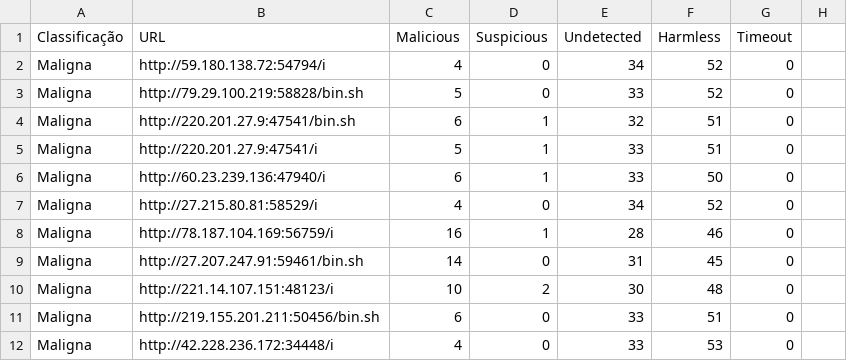
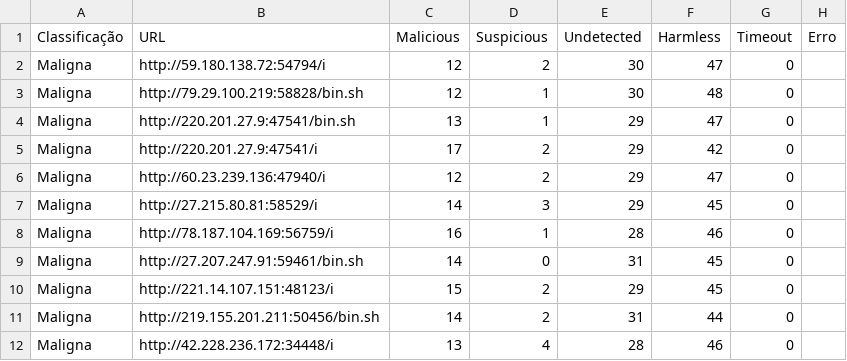
Before and after one commit to Joaolucas777666/SISREDS, a CSV file: backend/modules/url_detector/teste2.csv, drawn as a sheet; only a part is shown; the diff covers the shown part only.

Commit message:
Primeiro erro, esgotou as quota do VirusTotal

```diff
--- a/backend/modules/url_detector/teste2.csv
+++ b/backend/modules/url_detector/teste2.csv
@@ -1,7 +1,7 @@
-Classificação,URL,Malicious,Suspicious,Undetected,Harmless,Timeout
-Maligna,http://59.180.138.72:54794/i,4,0,34,52,0
-Maligna,http://79.29.100.219:58828/bin.sh,5,0,33,52,0
-Maligna,http://220.201.27.9:47541/bin.sh,6,1,32,51,0
-Maligna,http://220.201.27.9:47541/i,5,1,33,51,0
-Maligna,http://60.23.239.136:47940/i,6,1,33,50,0
-Maligna,http://27.215.80.81:58529/i,4,0,34,52,0
+Classificação,URL,Malicious,Suspicious,Undetected,Harmless,Timeout,Erro
+Maligna,http://59.180.138.72:54794/i,12,2,30,47,0,
+Maligna,http://79.29.100.219:58828/bin.sh,12,1,30,48,0,
+Maligna,http://220.201.27.9:47541/bin.sh,13,1,29,47,0,
+Maligna,http://220.201.27.9:47541/i,17,2,29,42,0,
+Maligna,http://60.23.239.136:47940/i,12,2,29,47,0,
+Maligna,http://27.215.80.81:58529/i,14,3,29,45,0,
@@ -10,3 +10,3 @@ Maligna,http://27.207.247.91:59461/bin.sh,14,0,31,45,0
-Maligna,http://221.14.107.151:48123/i,10,2,30,48,0
-Maligna,http://219.155.201.211:50456/bin.sh,6,0,33,51,0
-Maligna,http://42.228.236.172:34448/i,4,0,33,53,0
+Maligna,http://221.14.107.151:48123/i,15,2,29,45,0,
+Maligna,http://219.155.201.211:50456/bin.sh,14,2,31,44,0,
+Maligna,http://42.228.236.172:34448/i,13,4,28,46,0,
```
Also changed, not shown: 122 edited cells elsewhere in this file, 5 other files.
